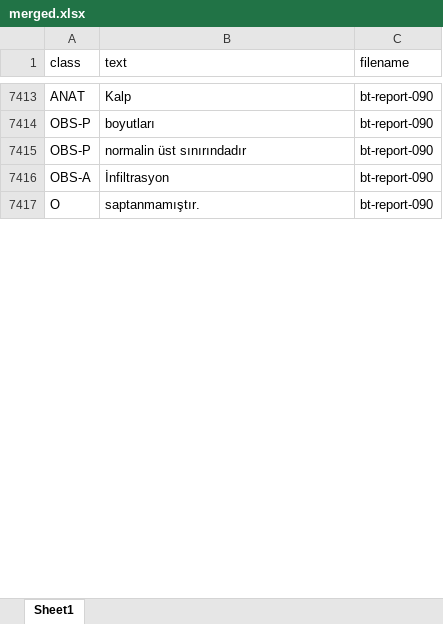
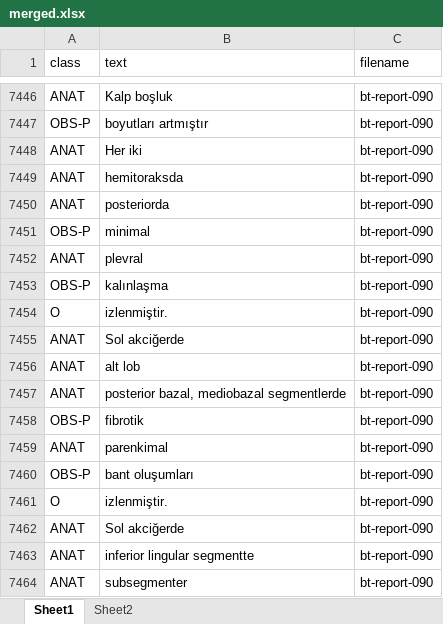
Before and after one commit to zakcali/GPT-thorax, an Excel workbook: relaxed-f1-score/merged/merged.xlsx, sheet Sheet1, drawn as a sheet; only a part is shown, gaps mark what is left out; values as stored, in another font and other column widths than the file's, no borders; addresses are those after the commit; the diff covers the shown part only; the diff names each change by its address in the sheet, - before the commit and + after, or states it on an @@ line.

Commit message:
replaced report 90, copy of 34

```diff
--- a/relaxed-f1-score/merged/merged.xlsx (sheet Sheet1)
+++ b/relaxed-f1-score/merged/merged.xlsx (sheet Sheet1)
+sheet tab: Sheet2
-B7446 (text): Kalp
+B7446 (text): Kalp boşluk
-B7447 (text): boyutları
+B7447 (text): boyutları artmıştır
+row 7448: ANAT | Her iki | bt-report-090
+row 7449: ANAT | hemitoraksda | bt-report-090
+row 7450: ANAT | posteriorda | bt-report-090
+row 7451: OBS-P | minimal | bt-report-090
+row 7452: ANAT | plevral | bt-report-090
-B7453 (text): normalin üst sınırındadır
+B7453 (text): kalınlaşma
+row 7454: O | izlenmiştir. | bt-report-090
+row 7455: ANAT | Sol akciğerde | bt-report-090
+row 7456: ANAT | alt lob | bt-report-090
+row 7457: ANAT | posterior bazal, mediobazal segmentlerde | bt-report-090
-A7458 (class): OBS-A
+A7458 (class): OBS-P
-B7458 (text): İnfiltrasyon
+B7458 (text): fibrotik
+row 7459: ANAT | parenkimal | bt-report-090
+row 7460: OBS-P | bant oluşumları | bt-report-090
-B7461 (text): saptanmamıştır.
+B7461 (text): izlenmiştir.
+row 7462: ANAT | Sol akciğerde | bt-report-090
+row 7463: ANAT | inferior lingular segmentte | bt-report-090
+row 7464: ANAT | subsegmenter | bt-report-090
```
Also changed, not shown: 93 added rows and 20 edited cells elsewhere in this sheet, relaxed-f1-score/merged/entities_f1.xlsx, 4 other files.
